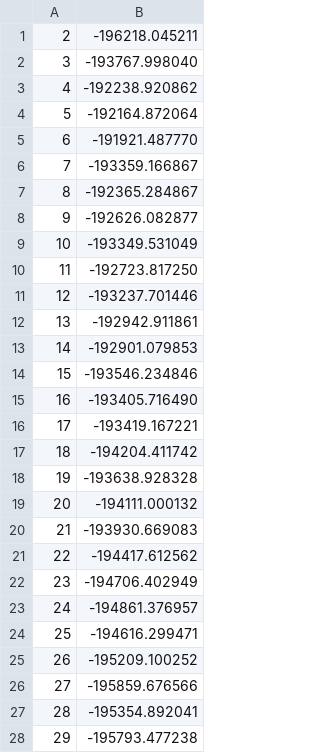
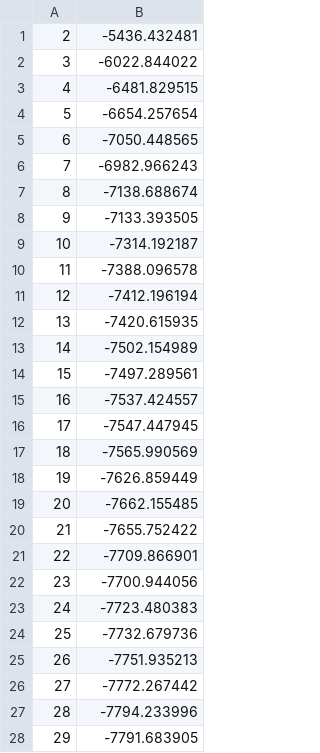
Before and after one commit to ai-se/policy-maker, a CSV file: files/results/iot.csv, drawn as a sheet; only a part is shown; the diff covers the shown part only.

```diff
--- a/files/results/iot.csv
+++ b/files/results/iot.csv
@@ -1,28 +1,28 @@
-2,-196218.045211
-3,-193767.998040
-4,-192238.920862
-5,-192164.872064
-6,-191921.487770
-7,-193359.166867
-8,-192365.284867
-9,-192626.082877
-10,-193349.531049
-11,-192723.817250
-12,-193237.701446
-13,-192942.911861
-14,-192901.079853
-15,-193546.234846
-16,-193405.716490
-17,-193419.167221
-18,-194204.411742
-19,-193638.928328
-20,-194111.000132
-21,-193930.669083
-22,-194417.612562
-23,-194706.402949
-24,-194861.376957
-25,-194616.299471
-26,-195209.100252
-27,-195859.676566
-28,-195354.892041
-29,-195793.477238
+2,-5436.432481
+3,-6022.844022
+4,-6481.829515
+5,-6654.257654
+6,-7050.448565
+7,-6982.966243
+8,-7138.688674
+9,-7133.393505
+10,-7314.192187
+11,-7388.096578
+12,-7412.196194
+13,-7420.615935
+14,-7502.154989
+15,-7497.289561
+16,-7537.424557
+17,-7547.447945
+18,-7565.990569
+19,-7626.859449
+20,-7662.155485
+21,-7655.752422
+22,-7709.866901
+23,-7700.944056
+24,-7723.480383
+25,-7732.679736
+26,-7751.935213
+27,-7772.267442
+28,-7794.233996
+29,-7791.683905
```
Also changed, not shown: 21 edited cells elsewhere in this file, files/results/sus_dev.csv, 6 other files.
